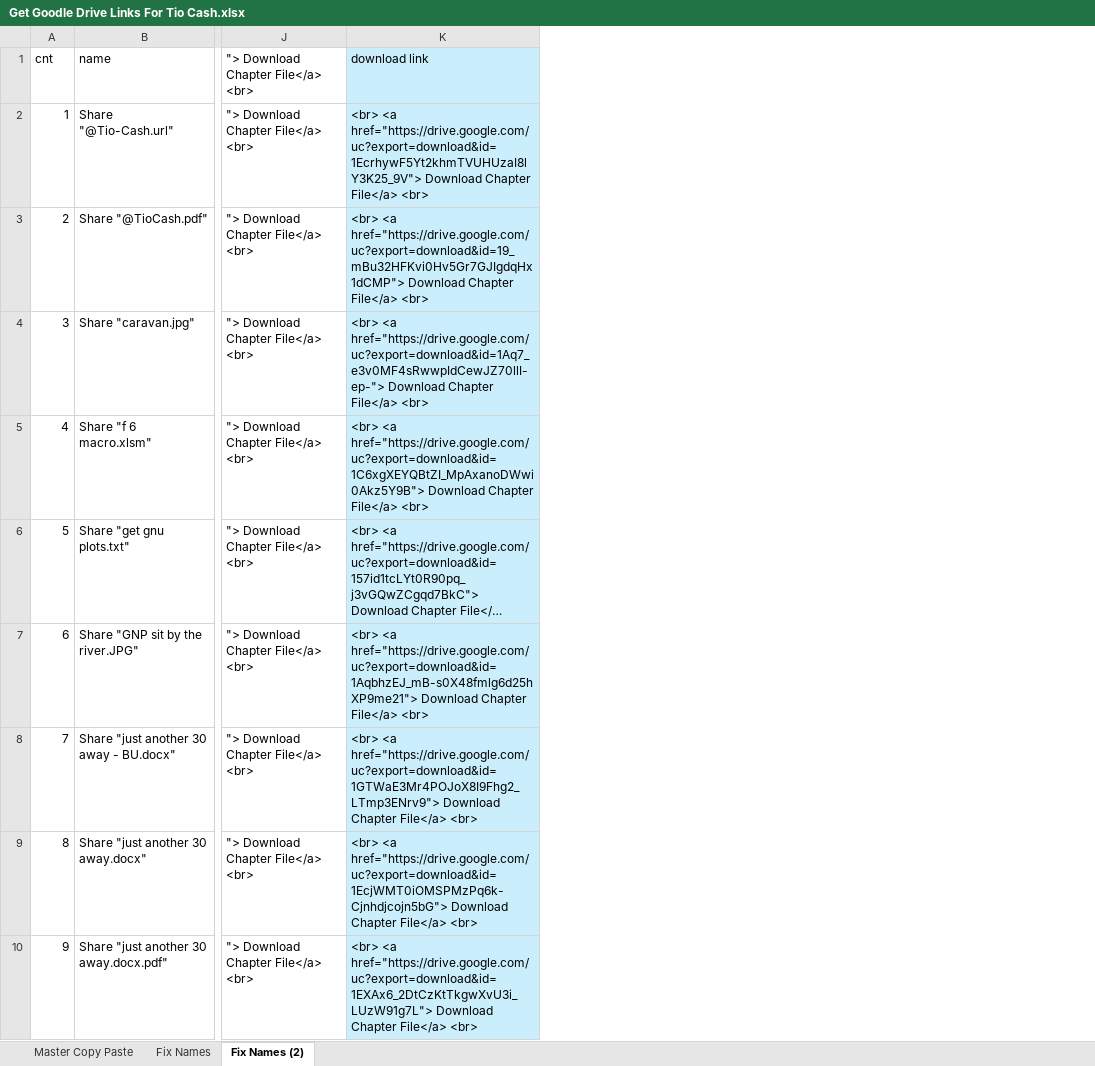
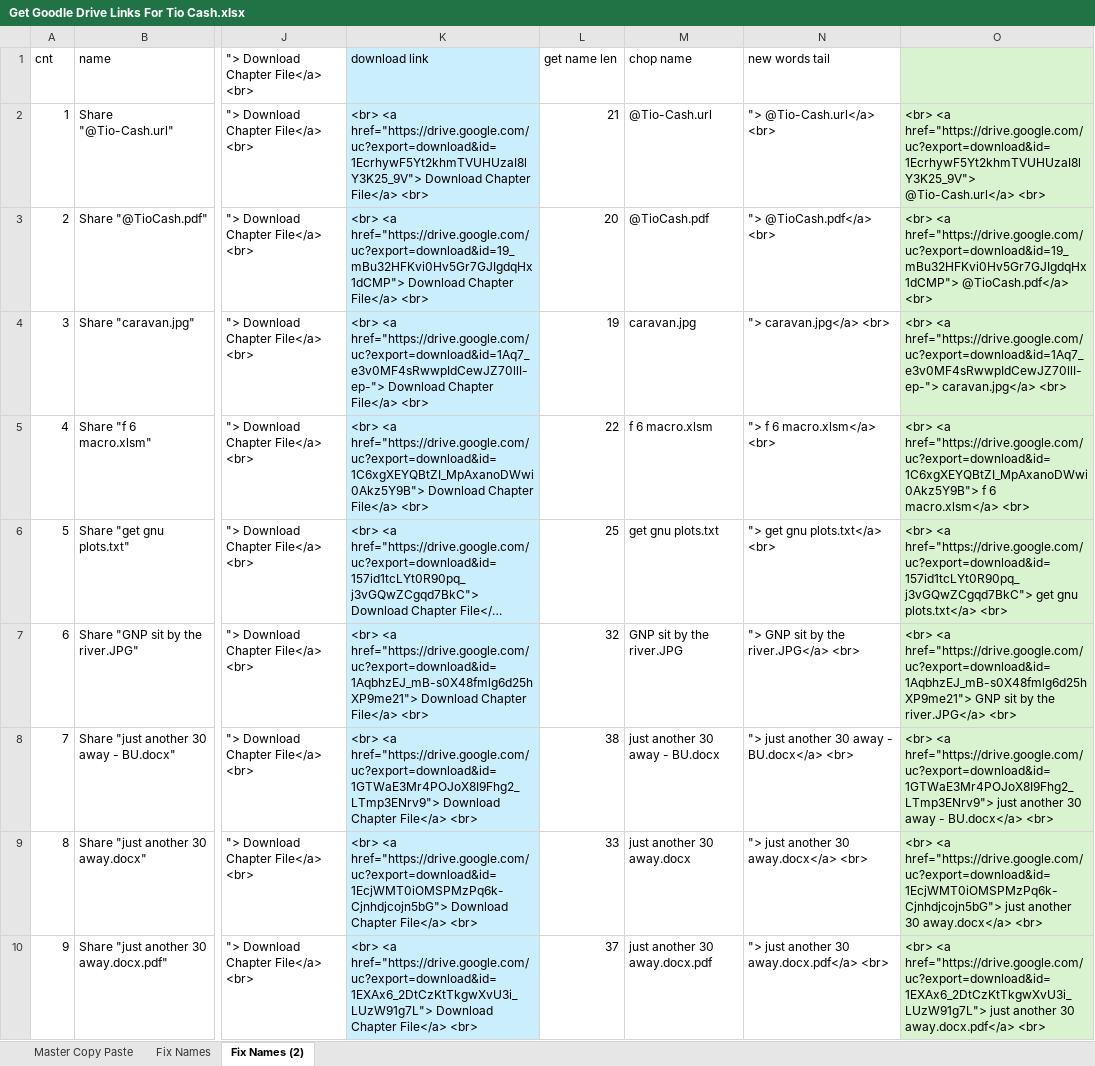
Before and after one commit to cashfields/PrimeSuspects, an Excel workbook: Get Goodle Drive Links For Tio Cash.xlsx, sheet Fix Names (2), drawn as a sheet; only a part is shown, gaps mark what is left out; long unchanged cells end in …; values as stored, in another font and other column widths than the file's, no borders; the diff names each change by its address in the sheet, - before the commit and + after, or states it on an @@ line.

```diff
--- a/Get Goodle Drive Links For Tio Cash.xlsx (sheet Fix Names (2))
+++ b/Get Goodle Drive Links For Tio Cash.xlsx (sheet Fix Names (2))
+column L (get name len), rows 2-10: 21 | 20 | 19 | 22 | 25 | 32 | 38 | 33 | 37
+column M (chop name), rows 2-10: @Tio-Cash.url | @TioCash.pdf | caravan.jpg | f 6 macro.xlsm | get gnu plots.txt | GNP sit by the river.JPG | just another 30 away - BU.docx | just another 30 away.docx | just another 30 away.docx.pdf
+column N (new words tail), rows 2-10: "> @Tio-Cash.url</a> <br> | "> @TioCash.pdf</a> <br> | "> caravan.jpg</a> <br> | "> f 6 macro.xlsm</a> <br> | "> get gnu plots.txt</a> <br> | "> GNP sit by the river.JPG</a> <br> | "> just another 30 away - BU.docx</a> <br> | "> just another 30 away.docx</a> <br> | "> just another 30 away.docx.pdf</a> <br>
+column O, rows 2-10: <br> <a href="https://drive.google.com/uc?export=download&id=1EcrhywF5Yt2khmTVUHUzaI8lY3K25_9V"> @Tio-Cash.url</a> <br> | <br> <a href="https://drive.google.com/uc?export=download&id=19_mBu32HFKvi0Hv5Gr7GJIgdqHx1dCMP"> @TioCash.pdf</a> <br> | <br> <a href="https://drive.google.com/uc?export=download&id=1Aq7_e3v0MF4sRwwpIdCewJZ70llI-ep-"> caravan.jpg</a> <br> | <br> <a href="https://drive.google.com/uc?export=download&id=1C6xgXEYQBtZI_MpAxanoDWwi0Akz5Y9B"> f 6 macro.xlsm</a> <br> | <br> <a href="https://drive.google.com/uc?export=download&id=157id1tcLYt0R90pq_j3vGQwZCgqd7BkC"> get gnu plots.txt</a> <br> | <br> <a href="https://drive.google.com/uc?export=download&id=1AqbhzEJ_mB-s0X48fmlg6d25hXP9me21"> GNP sit by the river.JPG</a> <br> | <br> <a href="https://drive.google.com/uc?export=download&id=1GTWaE3Mr4POJoX8I9Fhg2_LTmp3ENrv9"> just another 30 away - BU.docx</a> <br> | <br> <a href="https://drive.google.com/uc?export=download&id=1EcjWMT0iOMSPMzPq6k-Cjnhdjcojn5bG"> just another 30 away.docx</a> <br> | <br> <a href="https://drive.google.com/uc?export=download&id=1EXAx6_2DtCzKtTkgwXvU3i_LUzW91g7L"> just another 30 away.docx.pdf</a> <br>
```
Also changed, not shown: 1 other file.
